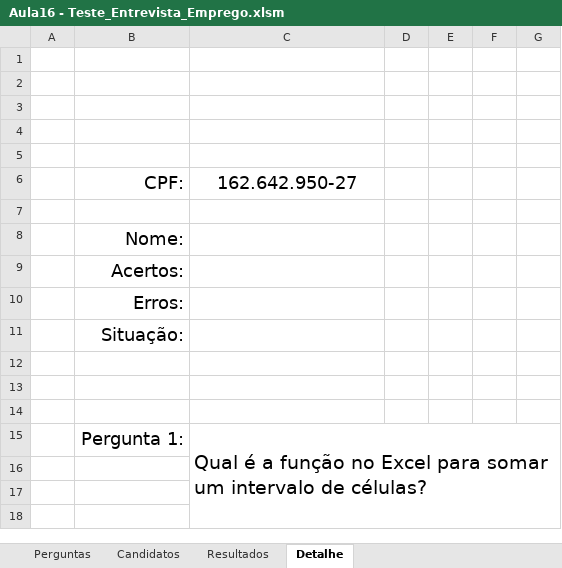
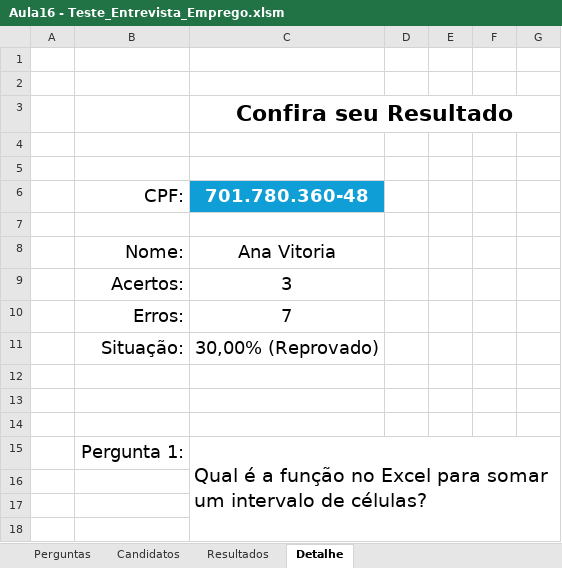
Before and after one commit to Rodr1goCN/EXCEL-POWER-BI, an Excel workbook: Excel/Userform/Aula16 - Teste_Entrevista_Emprego.xlsm, sheet Detalhe, drawn as a sheet; only a part is shown; values as stored, in another font and other column widths than the file's, no borders; removed rows and columns are numbered as before the commit, all else as after; the diff covers the shown part only; the diff names each change by its address in the sheet, - before the commit and + after, or states it on an @@ line.

```diff
--- a/Excel/Userform/Aula16 - Teste_Entrevista_Emprego.xlsm (sheet Detalhe)
+++ b/Excel/Userform/Aula16 - Teste_Entrevista_Emprego.xlsm (sheet Detalhe)
+row 3:  |  | Confira seu Resultado
+row 6:  | CPF: | 701.780.360-48
-row 6:  | CPF: | 162.642.950-27
-row 8: (empty)
+row 8:  | Nome: | Ana Vitoria
-row 8:  | Nome:
-C9: (empty)
+C9: 3
-C10: (empty)
+C10: 7
-C11: (empty)
+C11: 30,00% (Reprovado)
```
Also changed, not shown: 126 added rows elsewhere in this sheet, sheet Resultados.
